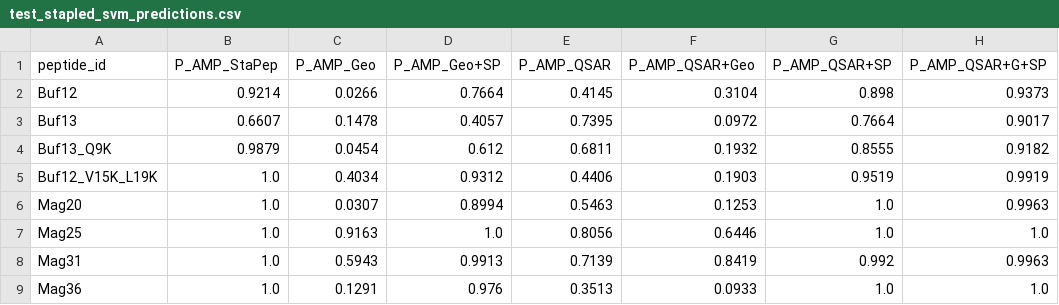
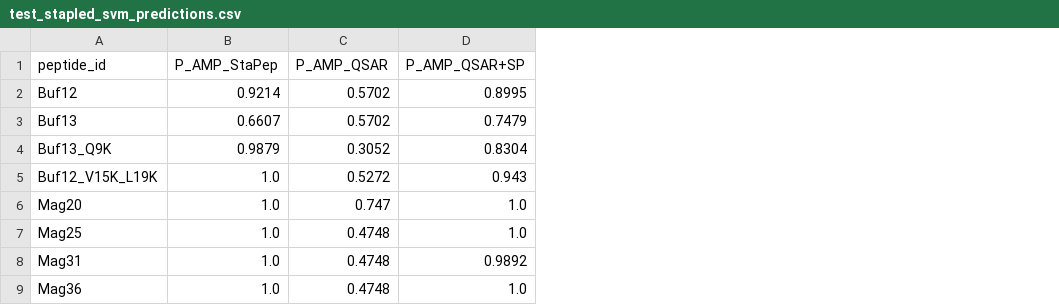
Before and after one commit to ShawnnnLiu/Peptide-Anti-microbial-Properties-Prediction, a CSV file: sequence_to_svm_minimal/data/training_dataset/StaPep/test_stapled_svm_predictions.csv, drawn as a sheet; removed rows and columns are numbered as before the commit, all else as after; the diff names each change by its address in the sheet, - before the commit and + after, or states it on an @@ line.

```diff
--- a/sequence_to_svm_minimal/data/training_dataset/StaPep/test_stapled_svm_predictions.csv
+++ b/sequence_to_svm_minimal/data/training_dataset/StaPep/test_stapled_svm_predictions.csv
-column C (P_AMP_Geo), rows 2-9: 0.0266 | 0.1478 | 0.0454 | 0.4034 | 0.0307 | 0.9163 | 0.5943 | 0.1291
-column D (P_AMP_Geo+SP), rows 2-9: 0.7664 | 0.4057 | 0.612 | 0.9312 | 0.8994 | 1.0 | 0.9913 | 0.976
-column F (P_AMP_QSAR+Geo), rows 2-9: 0.3104 | 0.0972 | 0.1932 | 0.1903 | 0.1253 | 0.6446 | 0.8419 | 0.0933
-column H (P_AMP_QSAR+G+SP), rows 2-9: 0.9373 | 0.9017 | 0.9182 | 0.9919 | 0.9963 | 1.0 | 0.9963 | 1.0
-C2 (P_AMP_QSAR): 0.4145
+C2 (P_AMP_QSAR): 0.5702
-D2 (P_AMP_QSAR+SP): 0.898
+D2 (P_AMP_QSAR+SP): 0.8995
-C3 (P_AMP_QSAR): 0.7395
+C3 (P_AMP_QSAR): 0.5702
-D3 (P_AMP_QSAR+SP): 0.7664
+D3 (P_AMP_QSAR+SP): 0.7479
-C4 (P_AMP_QSAR): 0.6811
+C4 (P_AMP_QSAR): 0.3052
-D4 (P_AMP_QSAR+SP): 0.8555
+D4 (P_AMP_QSAR+SP): 0.8304
-C5 (P_AMP_QSAR): 0.4406
+C5 (P_AMP_QSAR): 0.5272
-D5 (P_AMP_QSAR+SP): 0.9519
+D5 (P_AMP_QSAR+SP): 0.943
-C6 (P_AMP_QSAR): 0.5463
+C6 (P_AMP_QSAR): 0.747
-C7 (P_AMP_QSAR): 0.8056
+C7 (P_AMP_QSAR): 0.4748
-C8 (P_AMP_QSAR): 0.7139
+C8 (P_AMP_QSAR): 0.4748
-D8 (P_AMP_QSAR+SP): 0.992
+D8 (P_AMP_QSAR+SP): 0.9892
-C9 (P_AMP_QSAR): 0.3513
+C9 (P_AMP_QSAR): 0.4748
```
Also changed, not shown: sequence_to_svm_minimal/data/training_dataset/StaPep/qsar_stapled_test.csv, sequence_to_svm_minimal/data/training_dataset/StaPep/test_stapled_mlp_predictions.csv, 14 other files.
